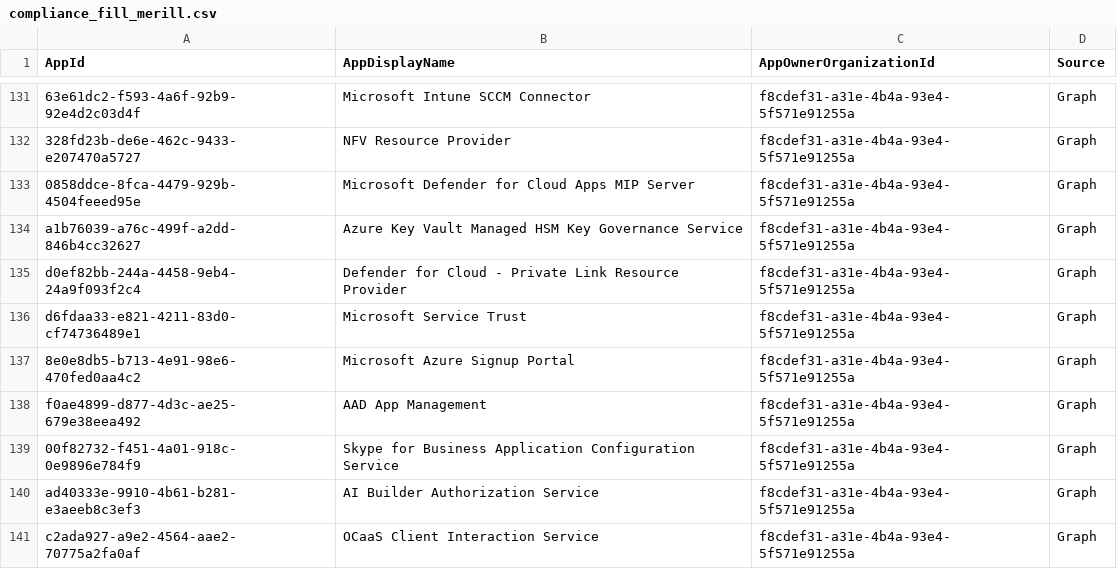
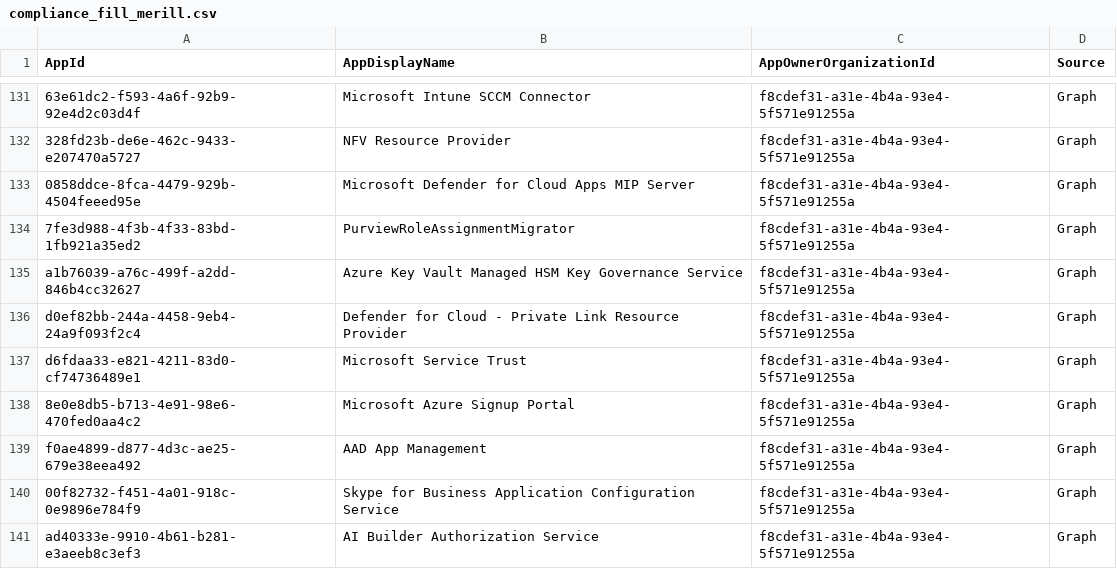
Before and after one commit to OAuthSentry/oauthsentry.github.io, a CSV file: data/entra/compliance_fill_merill.csv, drawn as a sheet; only a part is shown, gaps mark what is left out; the shorter side is filled out with more unchanged rows.

Commit message:
chore: refresh upstream sources & rebuild feeds [skip ci]

```diff
--- a/data/entra/compliance_fill_merill.csv
+++ b/data/entra/compliance_fill_merill.csv
@@ -133,2 +133,3 @@
 "0858ddce-8fca-4479-929b-4504feeed95e","Microsoft Defender for Cloud Apps MIP Server","f8cdef31-a31e-4b4a-93e4-5f571e91255a","Graph"
+"7fe3d988-4f3b-4f33-83bd-1fb921a35ed2","PurviewRoleAssignmentMigrator","f8cdef31-a31e-4b4a-93e4-5f571e91255a","Graph"
 "a1b76039-a76c-499f-a2dd-846b4cc32627","Azure Key Vault Managed HSM Key Governance Service","f8cdef31-a31e-4b4a-93e4-5f571e91255a","Graph"
```
Also changed, not shown: 28 other files.
